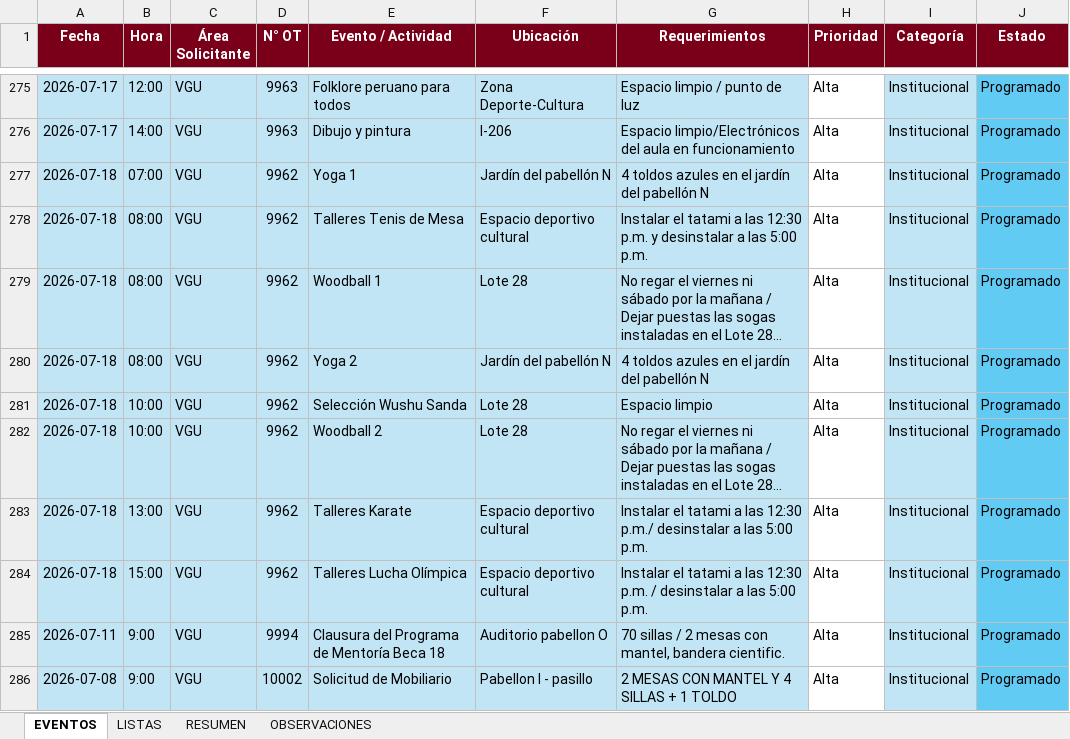
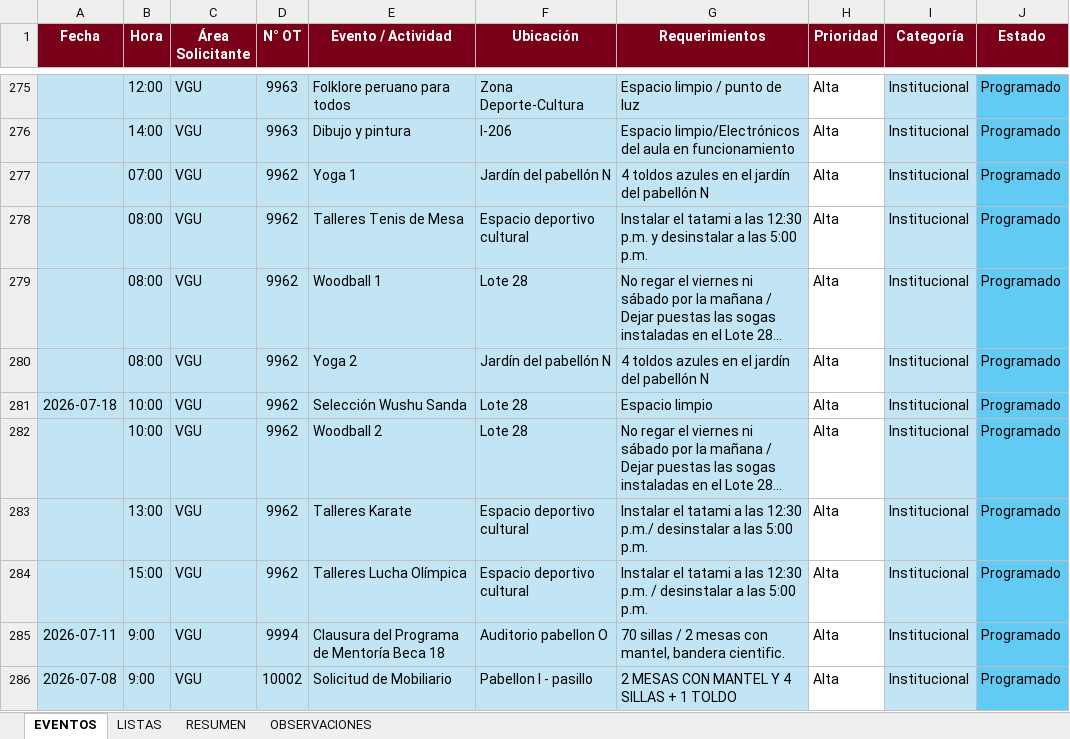
Before and after one commit to frankchavez-cloud/EVENTOS-CAMPUS-VILLA, an Excel workbook: PLANTILLA CONTROL EVENTOS CAMPUS VILLA.xlsx, sheet EVENTOS, drawn as a sheet; only a part is shown, gaps mark what is left out; long unchanged cells end in …; values as stored, in another font and other column widths than the file's, no borders; conditional formats and table styles not drawn; the diff covers the shown part only; the diff names each change by its address in the sheet, - before the commit and + after, or states it on an @@ line.

```diff
--- a/PLANTILLA CONTROL EVENTOS CAMPUS VILLA.xlsx (sheet EVENTOS)
+++ b/PLANTILLA CONTROL EVENTOS CAMPUS VILLA.xlsx (sheet EVENTOS)
-A275:A276 (Fecha): 2026-07-17
+A275:A276 (Fecha): (empty)
-A277:A280 (Fecha): 2026-07-18
+A277:A280 (Fecha): (empty)
-A282:A284 (Fecha): 2026-07-18
+A282:A284 (Fecha): (empty)
```
Also changed, not shown: 19 edited cells elsewhere in this sheet.
